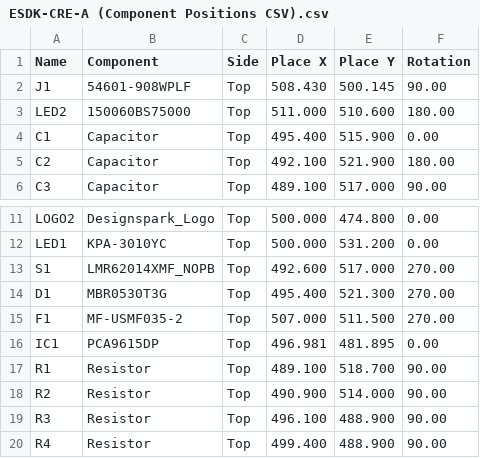
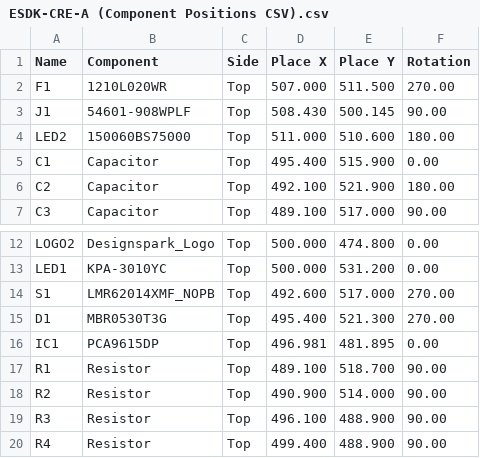
Before and after one commit to DesignSparkRS/ESDK, a CSV file: hardware/CRE-A/Manufacturing/ESDK-CRE-A (Component Positions CSV).csv, drawn as a sheet; only a part is shown, gaps mark what is left out; removed rows and columns are numbered as before the commit, all else as after; the diff names each change by its address in the sheet, - before the commit and + after, or states it on an @@ line.

```diff
--- a/hardware/CRE-A/Manufacturing/ESDK-CRE-A (Component Positions CSV).csv
+++ b/hardware/CRE-A/Manufacturing/ESDK-CRE-A (Component Positions CSV).csv
+row 2: F1 | 1210L020WR | Top | 507.000 | 511.500 | 270.00
-row 15: F1 | MF-USMF035-2 | Top | 507.000 | 511.500 | 270.00
```
Also changed, not shown: hardware/CRE-A/DSPCB/Outputs/ESDK-CRE-A (AB_BOM_Template).csv, hardware/CRE-A/DSPCB/Outputs/ESDK-CRE-A (Component Positions CSV).csv, 47 other files.
